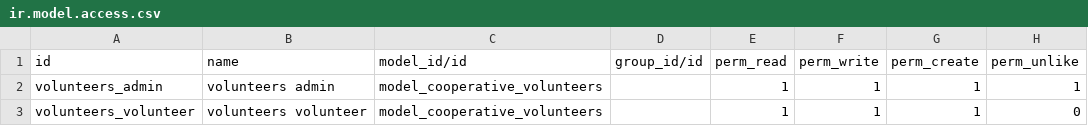
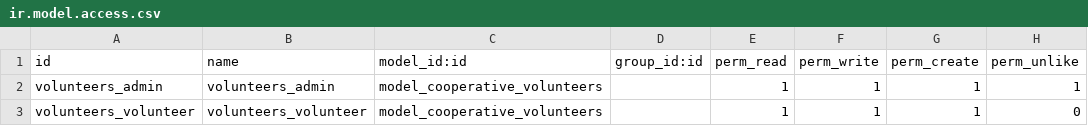
Before and after one commit to intralix/technical-course-v14, a CSV file: odoo_volunteers/security/ir.model.access.csv, drawn as a sheet.

Commit message:
fix sec
fix sec

```diff
--- a/odoo_volunteers/security/ir.model.access.csv
+++ b/odoo_volunteers/security/ir.model.access.csv
@@ -1,3 +1,3 @@
-id,name,model_id/id,group_id/id,perm_read,perm_write,perm_create,perm_unlike
-volunteers_admin,volunteers admin,model_cooperative_volunteers,,1,1,1,1
-volunteers_volunteer,volunteers volunteer,model_cooperative_volunteers,,1,1,1,0
+id,name,model_id:id,group_id:id,perm_read,perm_write,perm_create,perm_unlike
+volunteers_admin,volunteers_admin,model_cooperative_volunteers,,1,1,1,1
+volunteers_volunteer,volunteers_volunteer,model_cooperative_volunteers,,1,1,1,0
```
